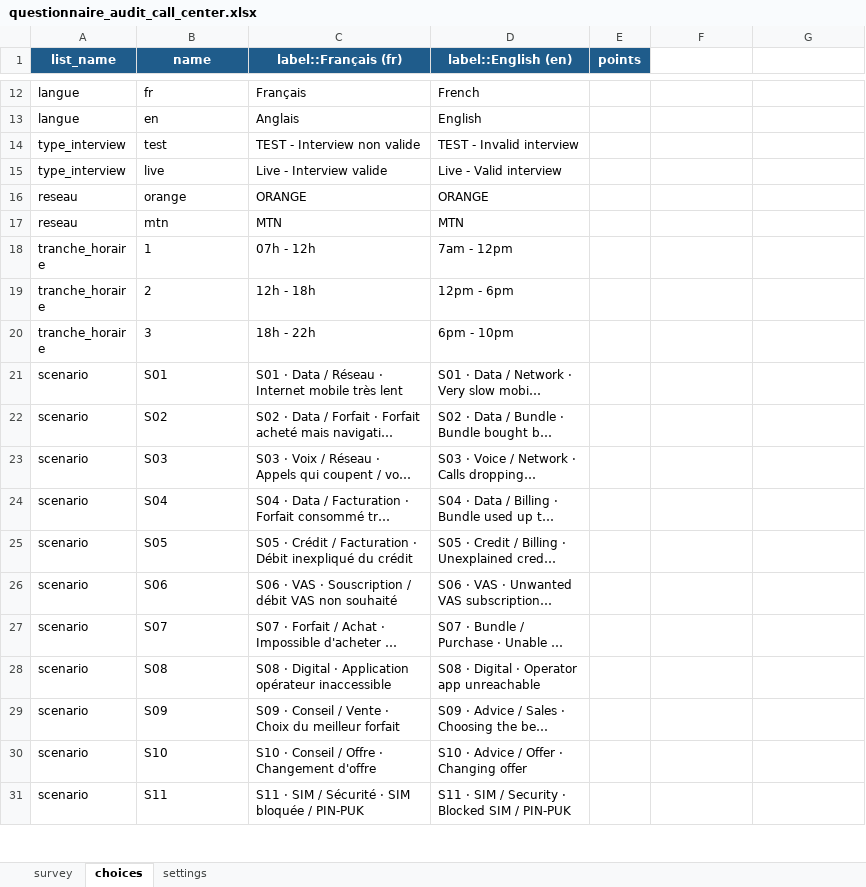
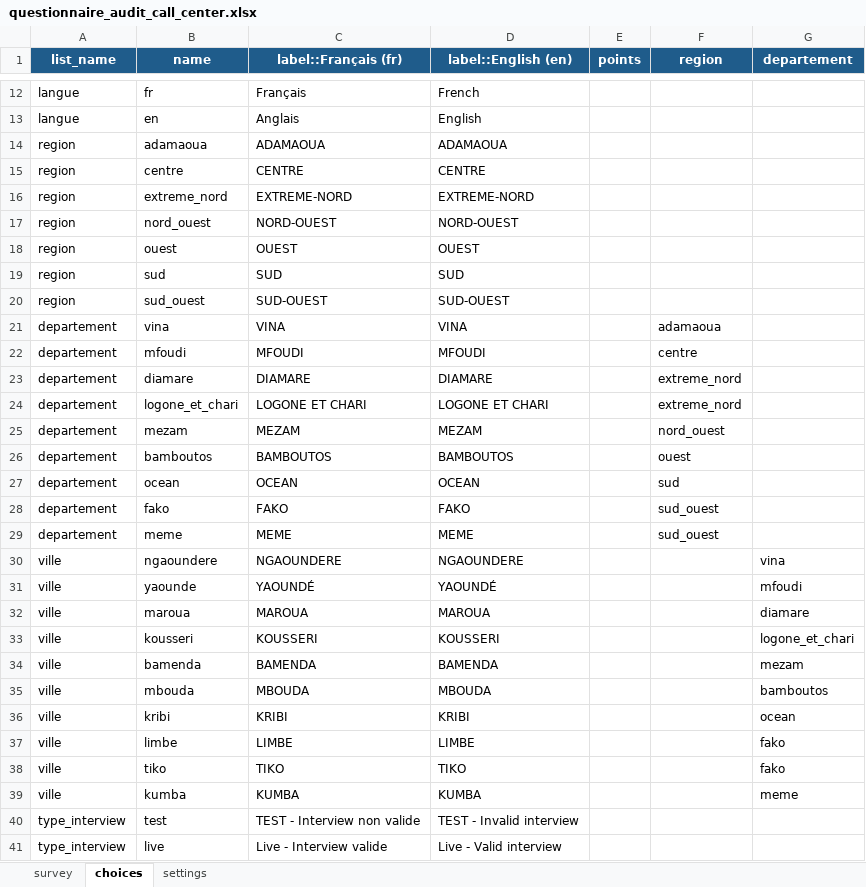
Before and after one commit to NLP1703/CALL_CENTER, an Excel workbook: questionnaire_audit_call_center.xlsx, sheet choices, drawn as a sheet; only a part is shown, gaps mark what is left out; the shorter side is filled out with more unchanged rows; long unchanged cells end in …; values as stored, in another font and other column widths than the file's, no borders; the diff names each change by its address in the sheet, - before the commit and + after, or states it on an @@ line.

```diff
--- a/questionnaire_audit_call_center.xlsx (sheet choices)
+++ b/questionnaire_audit_call_center.xlsx (sheet choices)
-F1: (empty)
+F1: region
-F1:G1 fill: none
+F1:G1 fill: #1F5C8B
-G1: (empty)
+G1: departement
+row 14: region | adamaoua | ADAMAOUA | ADAMAOUA
+row 15: region | centre | CENTRE | CENTRE
+row 16: region | extreme_nord | EXTREME-NORD | EXTREME-NORD
+row 17: region | nord_ouest | NORD-OUEST | NORD-OUEST
+row 18: region | ouest | OUEST | OUEST
+row 19: region | sud | SUD | SUD
+row 20: region | sud_ouest | SUD-OUEST | SUD-OUEST
+row 21: departement | vina | VINA | VINA |  | adamaoua
+row 22: departement | mfoudi | MFOUDI | MFOUDI |  | centre
+row 23: departement | diamare | DIAMARE | DIAMARE |  | extreme_nord
+row 24: departement | logone_et_chari | LOGONE ET CHARI | LOGONE ET CHARI |  | extreme_nord
+row 25: departement | mezam | MEZAM | MEZAM |  | nord_ouest
+row 26: departement | bamboutos | BAMBOUTOS | BAMBOUTOS |  | ouest
+row 27: departement | ocean | OCEAN | OCEAN |  | sud
+row 28: departement | fako | FAKO | FAKO |  | sud_ouest
+row 29: departement | meme | MEME | MEME |  | sud_ouest
+row 30: ville | ngaoundere | NGAOUNDERE | NGAOUNDERE |  |  | vina
+row 31: ville | yaounde | YAOUNDÉ | YAOUNDÉ |  |  | mfoudi
+row 32: ville | maroua | MAROUA | MAROUA |  |  | diamare
+row 33: ville | kousseri | KOUSSERI | KOUSSERI |  |  | logone_et_chari
+row 34: ville | bamenda | BAMENDA | BAMENDA |  |  | mezam
+row 35: ville | mbouda | MBOUDA | MBOUDA |  |  | bamboutos
+row 36: ville | kribi | KRIBI | KRIBI |  |  | ocean
+row 37: ville | limbe | LIMBE | LIMBE |  |  | fako
+row 38: ville | tiko | TIKO | TIKO |  |  | fako
+row 39: ville | kumba | KUMBA | KUMBA |  |  | meme
```
Also changed, not shown: sheet survey, correspondance_variables.xlsx, 8 other files.
